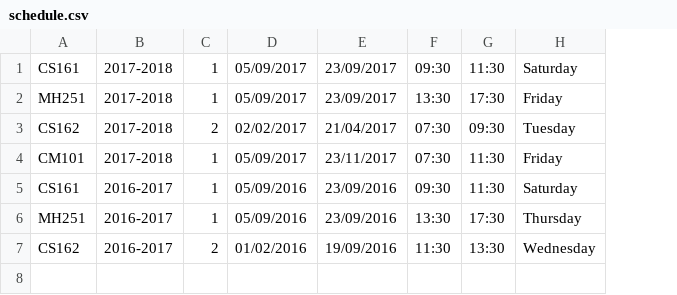
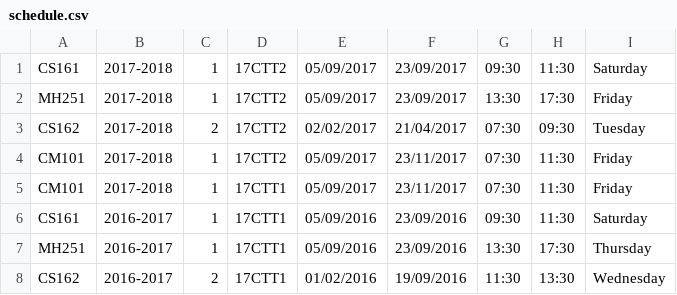
Before and after one commit to yogathanh99/Final_Projects, a CSV file: schedule.csv, drawn as a sheet; addresses are those after the commit; the diff names each change by its address in the sheet, - before the commit and + after, or states it on an @@ line.

Commit message:
Add class property to struct Schedule

```diff
--- a/schedule.csv
+++ b/schedule.csv
+column D, rows 1-4: all 17CTT2; rows 6-8: all 17CTT1
+row 5: CM101 | 2017-2018 | 1 | 17CTT1 | 05/09/2017 | 23/11/2017 | 07:30 | 11:30 | Friday
```
Also changed, not shown: 2 other files.
